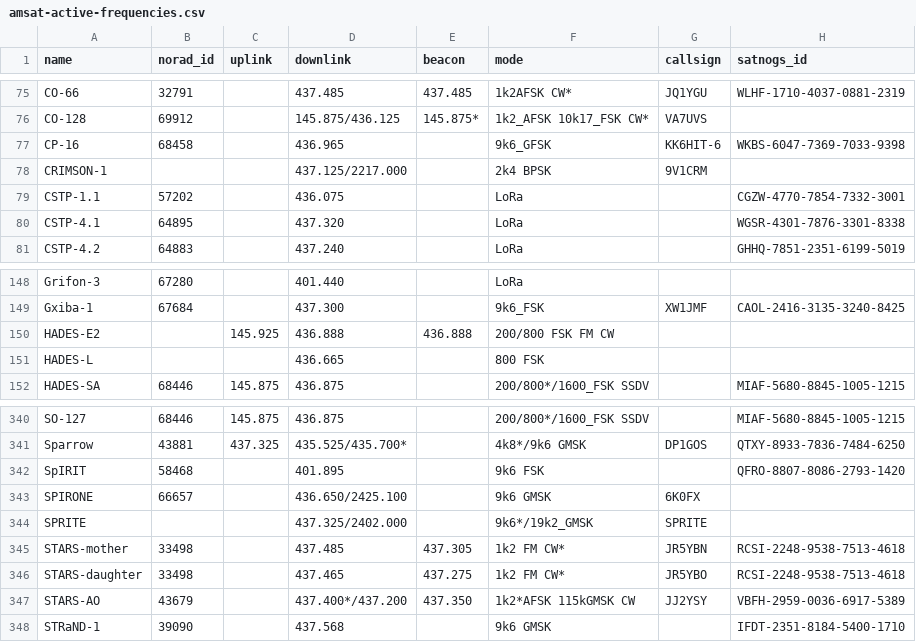
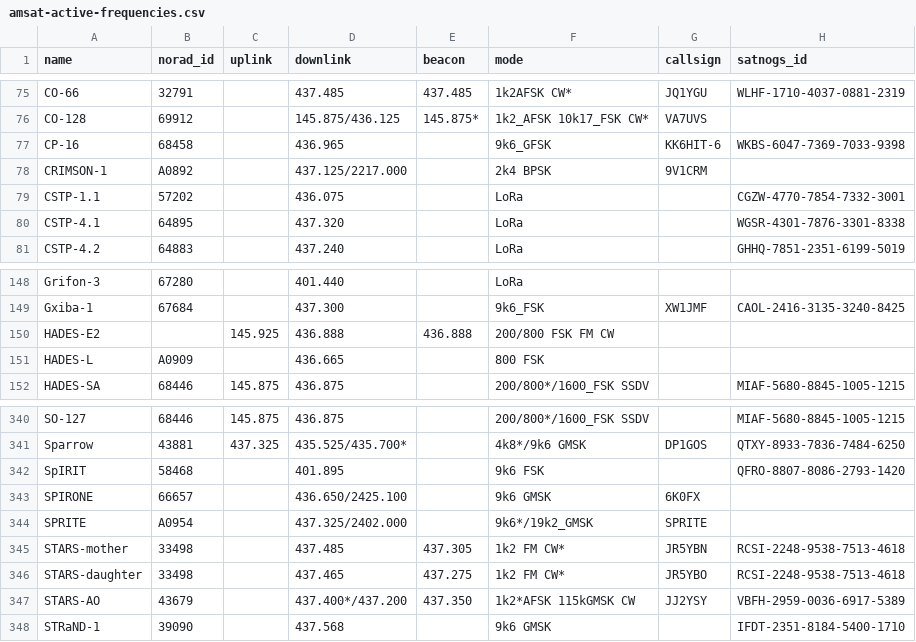
Before and after one commit to muzihuaner/amateur-satellite-database, a CSV file: data/amsat-active-frequencies.csv, drawn as a sheet; only a part is shown, gaps mark what is left out.

```diff
--- a/data/amsat-active-frequencies.csv
+++ b/data/amsat-active-frequencies.csv
@@ -77,3 +77,3 @@ CO-128,69912,,145.875/436.125,145.875*,1k2_AFSK 10k17_FSK CW*,VA7UVS,
 CP-16,68458,,436.965,,9k6_GFSK,KK6HIT-6,WKBS-6047-7369-7033-9398
-CRIMSON-1,,,437.125/2217.000,,2k4 BPSK,9V1CRM,
+CRIMSON-1,A0892,,437.125/2217.000,,2k4 BPSK,9V1CRM,
 CSTP-1.1,57202,,436.075,,LoRa,,CGZW-4770-7854-7332-3001
@@ -150,3 +150,3 @@ Gxiba-1,67684,,437.300,,9k6_FSK,XW1JMF,CAOL-2416-3135-3240-8425
 HADES-E2,,145.925,436.888,436.888,200/800 FSK FM CW,,
-HADES-L,,,436.665,,800 FSK,,
+HADES-L,A0909,,436.665,,800 FSK,,
 HADES-SA,68446,145.875,436.875,,200/800*/1600_FSK SSDV,,MIAF-5680-8845-1005-1215
@@ -343,3 +343,3 @@ SpIRIT,58468,,401.895,,9k6 FSK,,QFRO-8807-8086-2793-1420
 SPIRONE,66657,,436.650/2425.100,,9k6 GMSK,6K0FX,
-SPRITE,,,437.325/2402.000,,9k6*/19k2_GMSK,SPRITE,
+SPRITE,A0954,,437.325/2402.000,,9k6*/19k2_GMSK,SPRITE,
 STARS-mother,33498,,437.485,437.305,1k2 FM CW*,JR5YBN,RCSI-2248-9538-7513-4618
```
Also changed, not shown: data/amsat-all-frequencies.csv, data/satnogs.csv, 3 other files.
